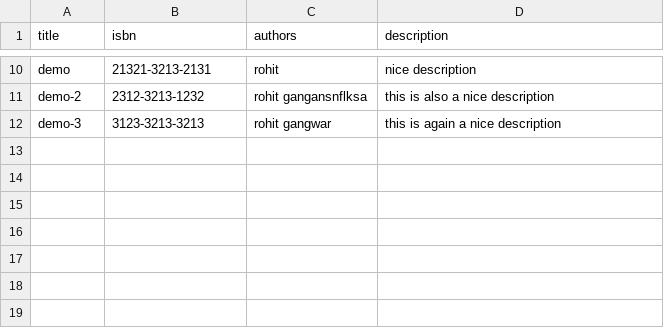
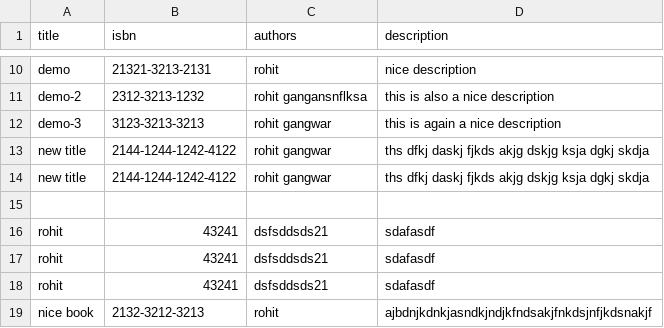
Before and after one commit to rohit8020/fetchdata_backend, a CSV file: books.csv, drawn as a sheet; only a part is shown, gaps mark what is left out; the diff names each change by its address in the sheet, - before the commit and + after, or states it on an @@ line.

```diff
--- a/books.csv
+++ b/books.csv
+row 13: new title | 2144-1244-1242-4122 | rohit gangwar | ths dfkj daskj fjkds akjg dskjg ksja dgkj skdja
+row 14: new title | 2144-1244-1242-4122 | rohit gangwar | ths dfkj daskj fjkds akjg dskjg ksja dgkj skdja
+row 15: (empty)
+row 16: rohit | 43241 | dsfsddsds21 | sdafasdf
+row 17: rohit | 43241 | dsfsddsds21 | sdafasdf
+row 18: rohit | 43241 | dsfsddsds21 | sdafasdf
+row 19: nice book | 2132-3212-3213 | rohit | ajbdnjkdnkjasndkjndjkfndsakjfnkdsjnfjkdsnakjf
```
Also changed, not shown: authors.csv, magazines.csv, 3 other files.
